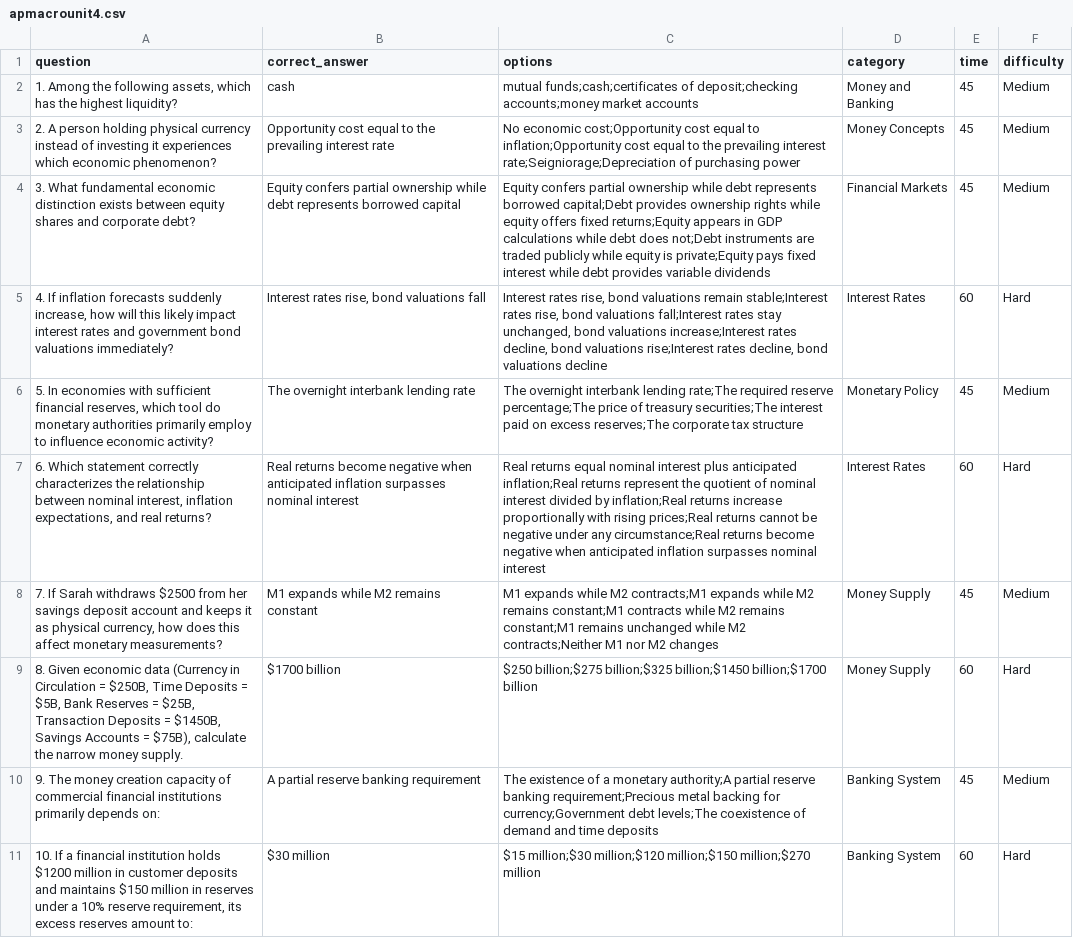
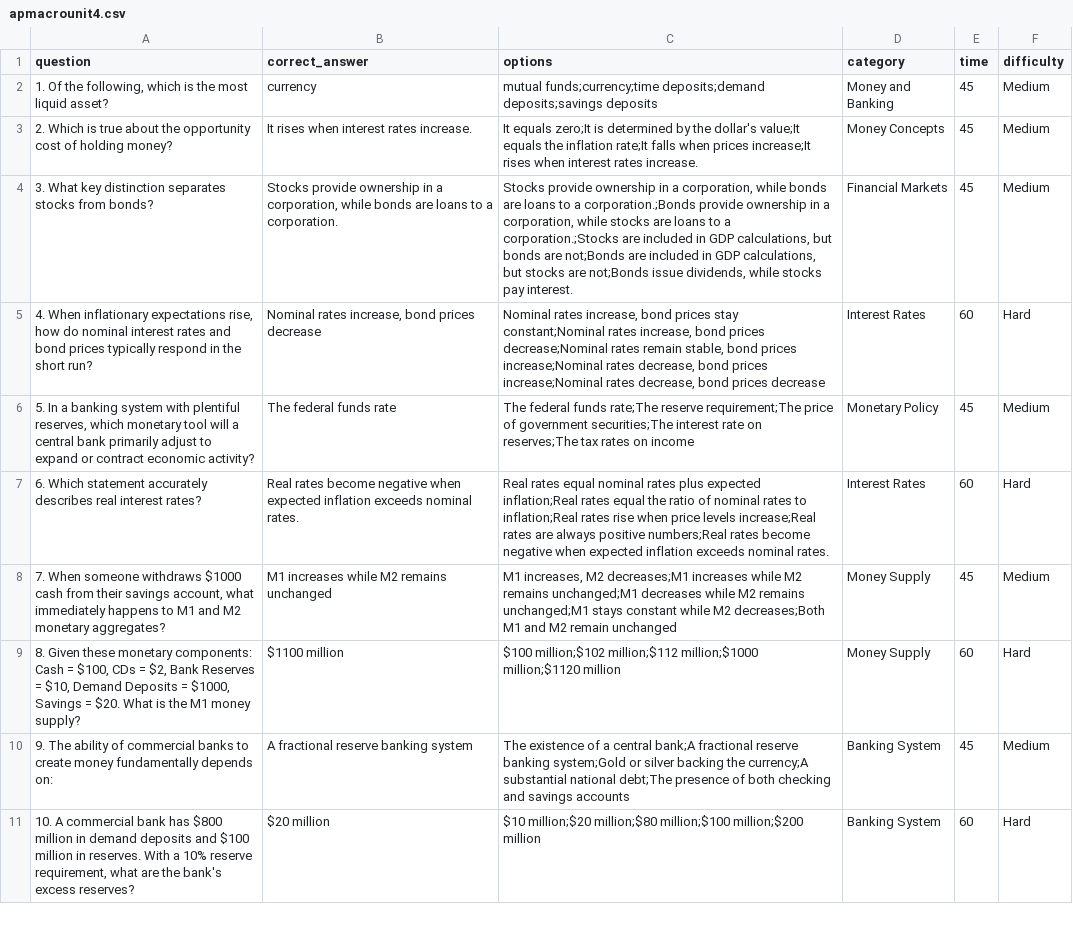
Before and after one commit to p119ro/NoviStudy, a CSV file: presets/apmacrounit4.csv, drawn as a sheet; only a part is shown; the diff covers the shown part only; the diff names each change by its address in the sheet, - before the commit and + after, or states it on an @@ line.

Commit message:
added macro, bug fixes

```diff
--- a/presets/apmacrounit4.csv
+++ b/presets/apmacrounit4.csv
-A2 (question): 1. Among the following assets, which has the highest liquidity?
+A2 (question): 1. Of the following, which is the most liquid asset?
-B2 (correct_answer): cash
+B2 (correct_answer): currency
-C2 (options): mutual funds;cash;certificates of deposit;checking accounts;money market accounts
+C2 (options): mutual funds;currency;time deposits;demand deposits;savings deposits
-A3 (question): 2. A person holding physical currency instead of investing it experiences which economic phenomenon?
+A3 (question): 2. Which is true about the opportunity cost of holding money?
-B3 (correct_answer): Opportunity cost equal to the prevailing interest rate
+B3 (correct_answer): It rises when interest rates increase.
-C3 (options): No economic cost;Opportunity cost equal to inflation;Opportunity cost equal to the prevailing interest rate;Seigniorage;Depreciation of purchasing power
+C3 (options): It equals zero;It is determined by the dollar's value;It equals the inflation rate;It falls when prices increase;It rises when interest rates increase.
-A4 (question): 3. What fundamental economic distinction exists between equity shares and corporate debt?
+A4 (question): 3. What key distinction separates stocks from bonds?
-B4 (correct_answer): Equity confers partial ownership while debt represents borrowed capital
+B4 (correct_answer): Stocks provide ownership in a corporation, while bonds are loans to a corporation.
-C4 (options): Equity confers partial ownership while debt represents borrowed capital;Debt provides ownership rights while equity offers fixed returns;Equity appears in GDP calculations while debt does not;Debt instruments are traded publicly while equity is private;Equity pays fixed interest while debt provides variable dividends
+C4 (options): Stocks provide ownership in a corporation, while bonds are loans to a corporation.;Bonds provide ownership in a corporation, while stocks are loans to a corporation.;Stocks are included in GDP calculations, but bonds are not;Bonds are included in GDP calculations, but stocks are not;Bonds issue dividends, while stocks pay interest.
-A5 (question): 4. If inflation forecasts suddenly increase, how will this likely impact interest rates and government bond valuations immediately?
+A5 (question): 4. When inflationary expectations rise, how do nominal interest rates and bond prices typically respond in the short run?
-B5 (correct_answer): Interest rates rise, bond valuations fall
+B5 (correct_answer): Nominal rates increase, bond prices decrease
-C5 (options): Interest rates rise, bond valuations remain stable;Interest rates rise, bond valuations fall;Interest rates stay unchanged, bond valuations increase;Interest rates decline, bond valuations rise;Interest rates decline, bond valuations decline
+C5 (options): Nominal rates increase, bond prices stay constant;Nominal rates increase, bond prices decrease;Nominal rates remain stable, bond prices increase;Nominal rates decrease, bond prices increase;Nominal rates decrease, bond prices decrease
-A6 (question): 5. In economies with sufficient financial reserves, which tool do monetary authorities primarily employ to influence economic activity?
+A6 (question): 5. In a banking system with plentiful reserves, which monetary tool will a central bank primarily adjust to expand or contract economic activity?
-B6 (correct_answer): The overnight interbank lending rate
+B6 (correct_answer): The federal funds rate
-C6 (options): The overnight interbank lending rate;The required reserve percentage;The price of treasury securities;The interest paid on excess reserves;The corporate tax structure
+C6 (options): The federal funds rate;The reserve requirement;The price of government securities;The interest rate on reserves;The tax rates on income
-A7 (question): …Which statement correctly characterizes the relationship between nominal interest, inflation expectations, and real returns?
+A7 (question): …Which statement accurately describes real interest rates?
-B7 (correct_answer): Real returns become negative when anticipated inflation surpasses nominal interest
+B7 (correct_answer): Real rates become negative when expected inflation exceeds nominal rates.
-C7 (options): Real returns equal nominal interest plus anticipated inflation;Real returns represent the quotient of nominal interest divided by inflation;Real returns increase proportionally with rising prices;Real returns cannot be negative under any circumstance;Real returns become negative when anticipated inflation surpasses nominal interest
+C7 (options): Real rates equal nominal rates plus expected inflation;Real rates equal the ratio of nominal rates to inflation;Real rates rise when price levels increase;Real rates are always positive numbers;Real rates become negative when expected inflation exceeds nominal rates.
-A8 (question): 7. If Sarah withdraws $2500 from her savings deposit account and keeps it as physical currency, how does this affect monetary measurements?
+A8 (question): 7. When someone withdraws $1000 cash from their savings account, what immediately happens to M1 and M2 monetary aggregates?
-B8 (correct_answer): M1 expands while M2 remains constant
+B8 (correct_answer): M1 increases while M2 remains unchanged
-C8 (options): M1 expands while M2 contracts;M1 expands while M2 remains constant;M1 contracts while M2 remains constant;M1 remains unchanged while M2 contracts;Neither M1 nor M2 changes
+C8 (options): M1 increases, M2 decreases;M1 increases while M2 remains unchanged;M1 decreases while M2 remains unchanged;M1 stays constant while M2 decreases;Both M1 and M2 remain unchanged
-A9 (question): 8. Given economic data (Currency in Circulation = $250B, Time Deposits = $5B, Bank Reserves = $25B, Transaction Deposits = $1450B, Savings Accounts = $75B), calculate the narrow money supply.
+A9 (question): 8. Given these monetary components: Cash = $100, CDs = $2, Bank Reserves = $10, Demand Deposits = $1000, Savings = $20. What is the M1 money supply?
-B9 (correct_answer): $1700 billion
+B9 (correct_answer): $1100 million
-C9 (options): $250 billion;$275 billion;$325 billion;$1450 billion;$1700 billion
+C9 (options): $100 million;$102 million;$112 million;$1000 million;$1120 million
-A10 (question): 9. The money creation capacity of commercial financial institutions primarily depends on:
+A10 (question): 9. The ability of commercial banks to create money fundamentally depends on:
-B10 (correct_answer): A partial reserve banking requirement
+B10 (correct_answer): A fractional reserve banking system
-C10 (options): …of a monetary authority;A partial reserve banking requirement;Precious metal backing for currency;Government debt levels;The coexistence of demand and time deposits
+C10 (options): …of a central bank;A fractional reserve banking system;Gold or silver backing the currency;A substantial national debt;The presence of both checking and savings accounts
-A11 (question): 10. If a financial institution holds $1200 million in customer deposits and maintains $150 million in reserves under a 10% reserve requirement, its excess reserves amount to:
+A11 (question): 10. A commercial bank has $800 million in demand deposits and $100 million in reserves. With a 10% reserve requirement, what are the bank's excess reserves?
-B11 (correct_answer): $30 million
+B11 (correct_answer): $20 million
-C11 (options): $15 million;$30 million;$120 million;$150 million;$270 million
+C11 (options): $10 million;$20 million;$80 million;$100 million;$200 million
```
Also changed, not shown: 4 removed rows and 117 edited cells elsewhere in this file.
